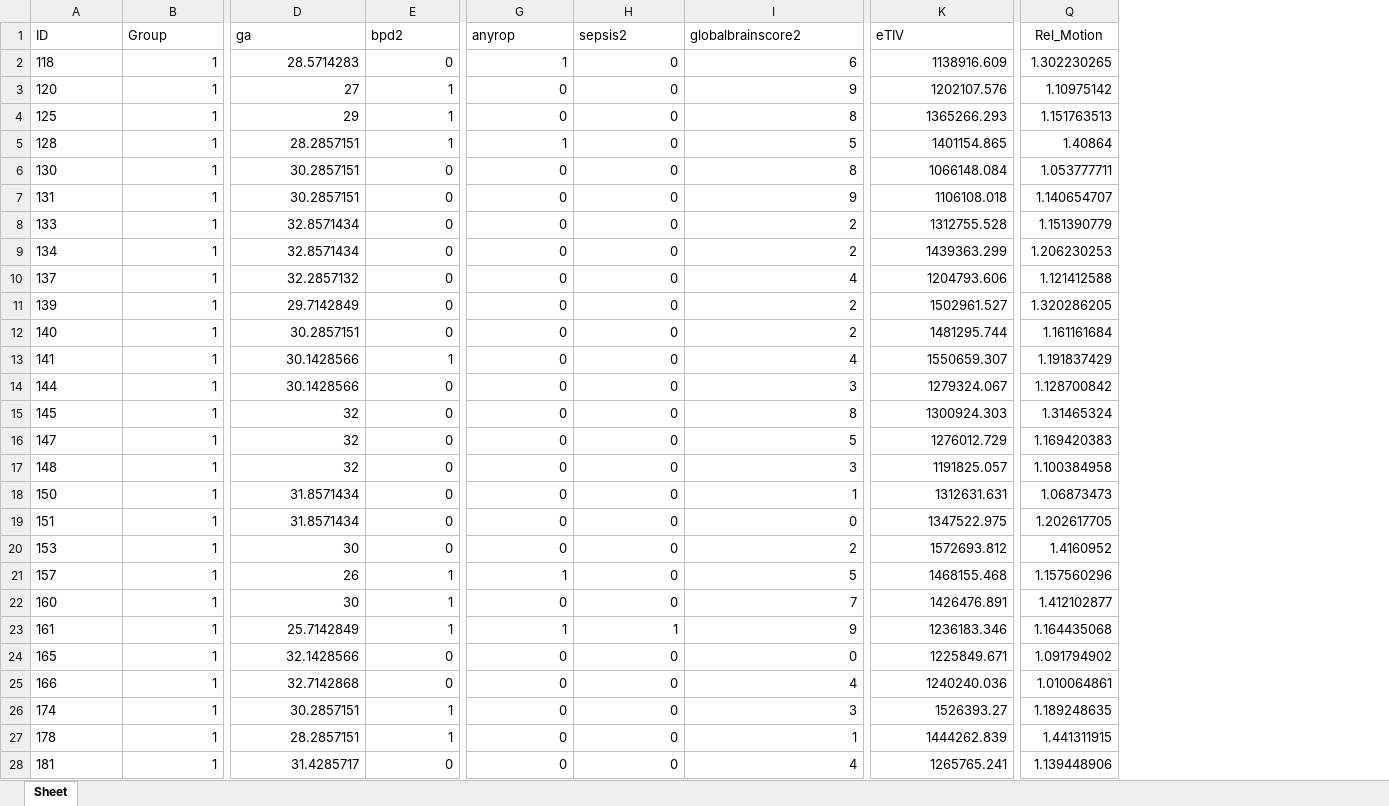
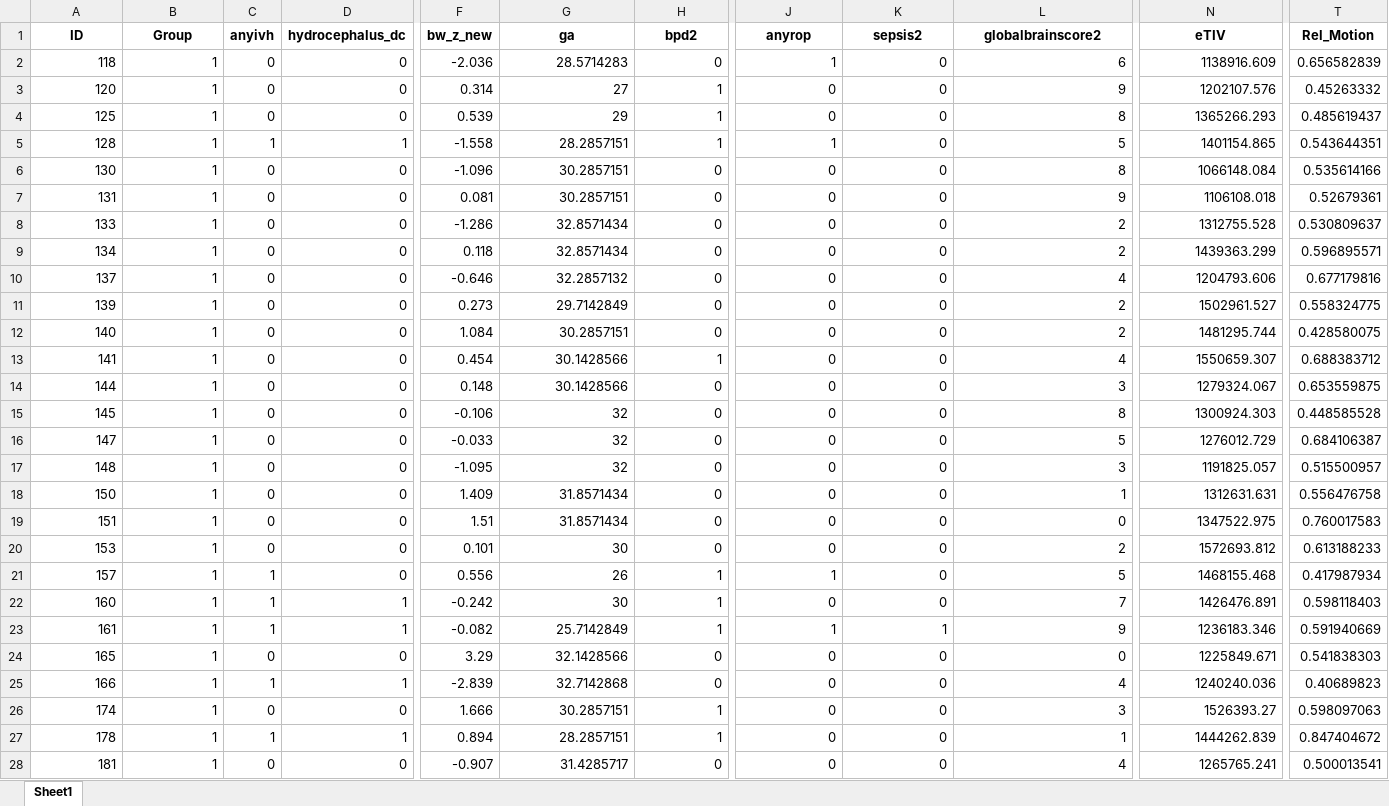
Before and after one commit to mitchellbatschelett/cineps_gt_5y, an Excel workbook: data/demographic_clinical/demo_clinical_only.xlsx, sheet Sheet1, drawn as a sheet; only a part is shown, gaps mark what is left out; values as stored, in another font and other column widths than the file's, no borders; addresses are those after the commit; the diff covers the shown part only; the diff names each change by its address in the sheet, - before the commit and + after, or states it on an @@ line.

Commit message:
Stage 2: revised graph theory metrics, clinical data, and analysis-ready cohort files

```diff
--- a/data/demographic_clinical/demo_clinical_only.xlsx (sheet Sheet1)
+++ b/data/demographic_clinical/demo_clinical_only.xlsx (sheet Sheet1)
-sheet tab: Sheet
+sheet tab: Sheet1
+column C (anyivh), rows 2-28: 0 | 0 | 0 | 1 | 0 | 0 | 0 | 0 | 0 | 0 | 0 | 0 | 0 | 0 | 0 | 0 | 0 | 0 | 0 | 1 | 1 | 1 | 0 | 1 | 0 | 1 | 0
+column D (hydrocephalus_dc), rows 2-28: 0 | 0 | 0 | 1 | 0 | 0 | 0 | 0 | 0 | 0 | 0 | 0 | 0 | 0 | 0 | 0 | 0 | 0 | 0 | 0 | 1 | 1 | 0 | 1 | 0 | 1 | 0
+column F (bw_z_new), rows 2-28: -2.036 | 0.314 | 0.539 | -1.558 | -1.096 | 0.081 | -1.286 | 0.118 | -0.646 | 0.273 | 1.084 | 0.454 | 0.148 | -0.106 | -0.033 | -1.095 | 1.409 | 1.51 | 0.101 | 0.556 | -0.242 | -0.082 | 3.29 | -2.839 | 1.666 | 0.894 | -0.907
@@ A1:B1 bold: off → on, alignment: left → center @@
-G1:T1 bold: off
+G1:T1 bold: on
-G1:H1 alignment: left
+G1:H1 alignment: center
-J1:L1 alignment: left
+J1:L1 alignment: center
-N1 alignment: left
+N1 alignment: center
-A2:A28 alignment: left
+A2:A28 alignment: right
-T2 (Rel_Motion): 1.302230265
+T2 (Rel_Motion): 0.656582839
-T3 (Rel_Motion): 1.10975142
+T3 (Rel_Motion): 0.45263332
-T4 (Rel_Motion): 1.151763513
+T4 (Rel_Motion): 0.485619437
-T5 (Rel_Motion): 1.40864
+T5 (Rel_Motion): 0.543644351
-T6 (Rel_Motion): 1.053777711
+T6 (Rel_Motion): 0.535614166
-T7 (Rel_Motion): 1.140654707
+T7 (Rel_Motion): 0.52679361
-T8 (Rel_Motion): 1.151390779
+T8 (Rel_Motion): 0.530809637
-T9 (Rel_Motion): 1.206230253
+T9 (Rel_Motion): 0.596895571
-T10 (Rel_Motion): 1.121412588
+T10 (Rel_Motion): 0.677179816
-T11 (Rel_Motion): 1.320286205
+T11 (Rel_Motion): 0.558324775
-T12 (Rel_Motion): 1.161161684
+T12 (Rel_Motion): 0.428580075
-T13 (Rel_Motion): 1.191837429
+T13 (Rel_Motion): 0.688383712
-T14 (Rel_Motion): 1.128700842
+T14 (Rel_Motion): 0.653559875
-T15 (Rel_Motion): 1.31465324
+T15 (Rel_Motion): 0.448585528
-T16 (Rel_Motion): 1.169420383
+T16 (Rel_Motion): 0.684106387
-T17 (Rel_Motion): 1.100384958
+T17 (Rel_Motion): 0.515500957
-T18 (Rel_Motion): 1.06873473
+T18 (Rel_Motion): 0.556476758
-T19 (Rel_Motion): 1.202617705
+T19 (Rel_Motion): 0.760017583
-T20 (Rel_Motion): 1.4160952
+T20 (Rel_Motion): 0.613188233
-T21 (Rel_Motion): 1.157560296
+T21 (Rel_Motion): 0.417987934
-T22 (Rel_Motion): 1.412102877
+T22 (Rel_Motion): 0.598118403
-T23 (Rel_Motion): 1.164435068
+T23 (Rel_Motion): 0.591940669
-T24 (Rel_Motion): 1.091794902
+T24 (Rel_Motion): 0.541838303
-T25 (Rel_Motion): 1.010064861
+T25 (Rel_Motion): 0.40689823
-T26 (Rel_Motion): 1.189248635
+T26 (Rel_Motion): 0.598097063
-T27 (Rel_Motion): 1.441311915
+T27 (Rel_Motion): 0.847404672
-T28 (Rel_Motion): 1.139448906
+T28 (Rel_Motion): 0.500013541
```
Also changed, not shown: 193 edited cells and cell formats elsewhere in this sheet, 4 other files.
